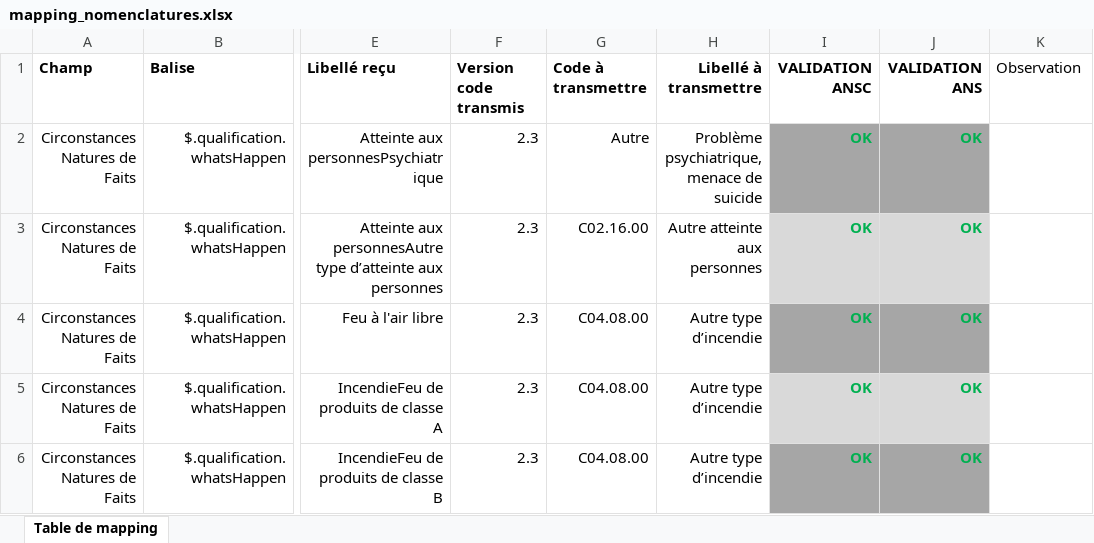
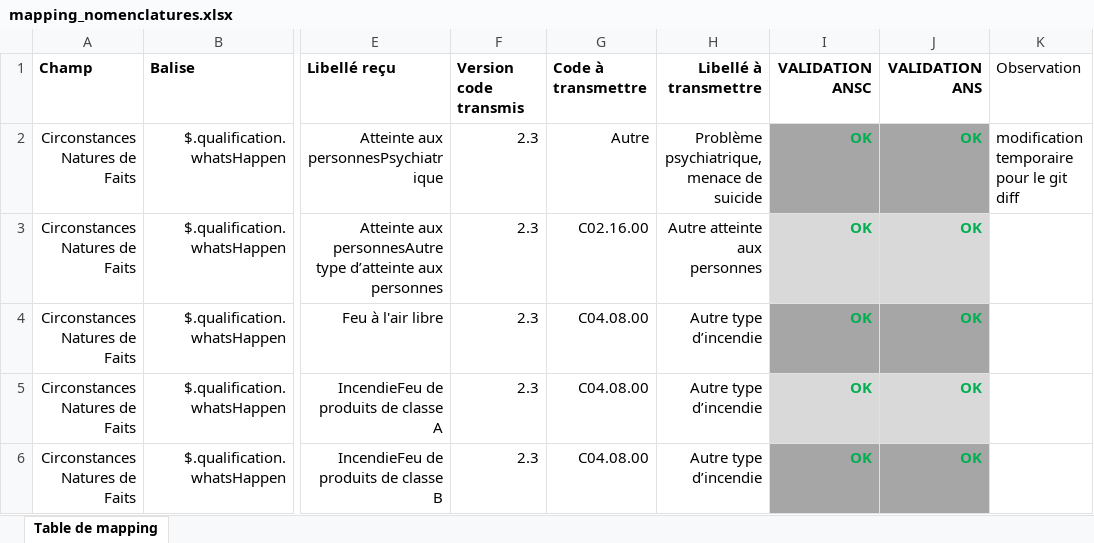
Before and after one commit to ansforge/SAMU-Hub-Modeles, an Excel workbook: converter/resources/mapping_nomenclatures.xlsx, sheet Table de mapping, drawn as a sheet; only a part is shown, gaps mark what is left out; values as stored, in another font and other column widths than the file's, no borders; charts and pictures and conditional formats and table styles not drawn; the diff names each change by its address in the sheet, - before the commit and + after, or states it on an @@ line.

Commit message:
feat(converter) : temp commit to show git diff

```diff
--- a/converter/resources/mapping_nomenclatures.xlsx (sheet Table de mapping)
+++ b/converter/resources/mapping_nomenclatures.xlsx (sheet Table de mapping)
-K2 (Observation): (empty)
+K2 (Observation): modification temporaire pour le git diff
```
Also changed, not shown: charts or pictures, 1 other file.
